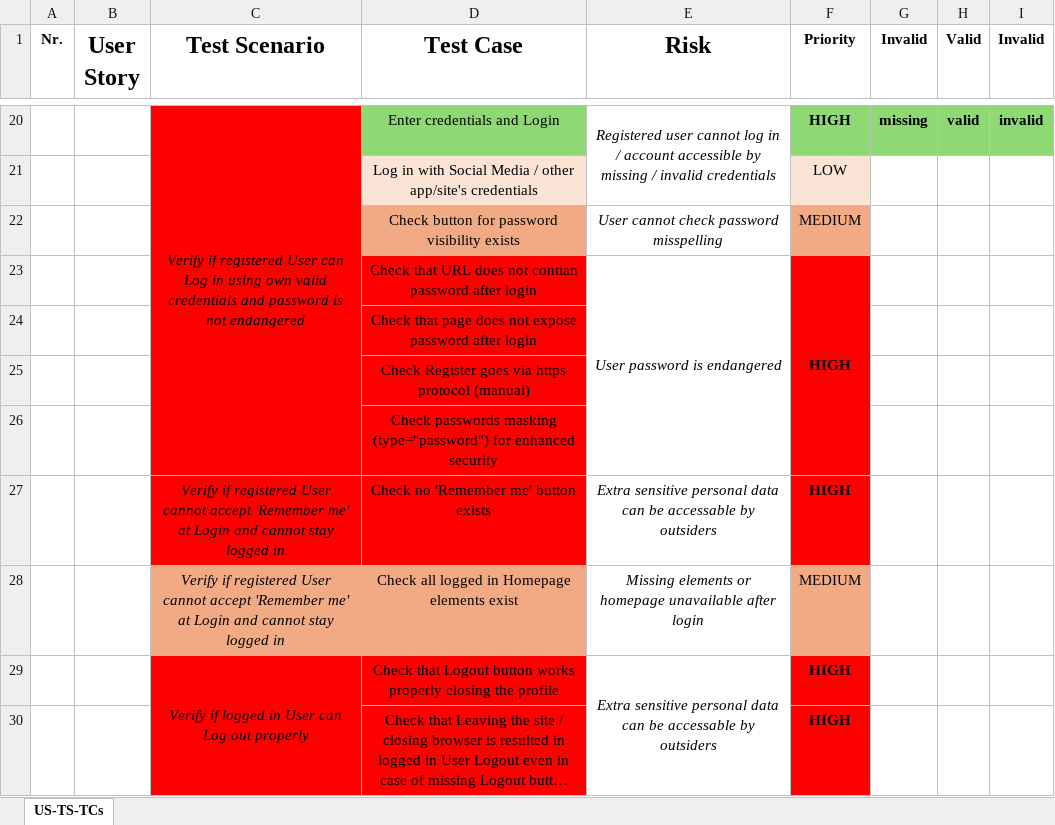
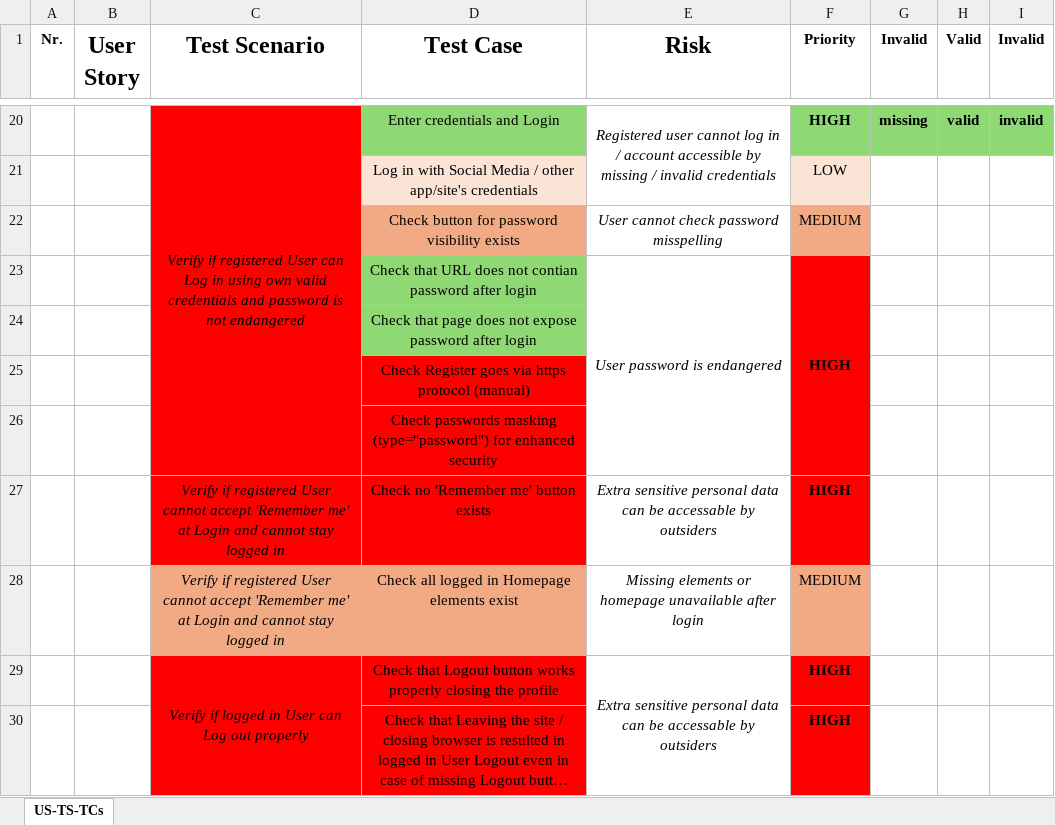
Before and after one commit to pasztorz/kdt-pom-Selenium-project, an Excel workbook: User Stories.xlsx, sheet US-TS-TCs, drawn as a sheet; only a part is shown, gaps mark what is left out; long unchanged cells end in …; values as stored, in another font and other column widths than the file's, no borders; the diff names each change by its address in the sheet, - before the commit and + after, or states it on an @@ line.

Commit message:
add_password_exposure_test_to_login_tests_+_refactoring_+_renaming

```diff
--- a/User Stories.xlsx (sheet US-TS-TCs)
+++ b/User Stories.xlsx (sheet US-TS-TCs)
-D23:D24 fill: #FF0000
+D23:D24 fill: #8ED973
```
Also changed, not shown: 6 other files.
